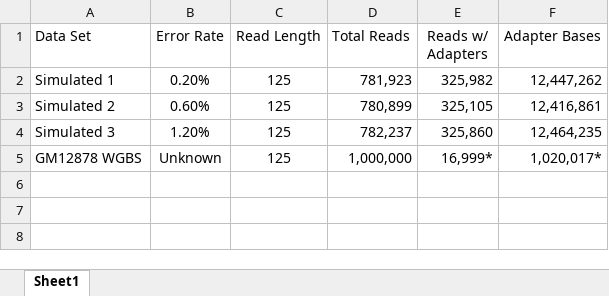
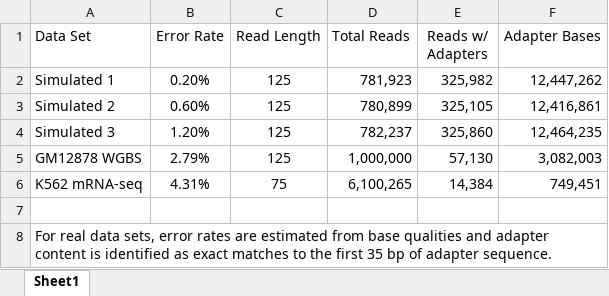
Before and after one commit to jdidion/atropos, an Excel workbook: paper/data/DataSets.xlsx, sheet Sheet1, drawn as a sheet; values as stored, in another font and other column widths than the file's, no borders; the diff names each change by its address in the sheet, - before the commit and + after, or states it on an @@ line.

Commit message:
update readme for running paper analyses

```diff
--- a/paper/data/DataSets.xlsx (sheet Sheet1)
+++ b/paper/data/DataSets.xlsx (sheet Sheet1)
-B5 (Error Rate): Unknown
+B5 (Error Rate): 2.79%
-E5 (Reads w/ Adapters): 16,999*
+E5 (Reads w/ Adapters): 57,130
-F5 (Adapter Bases): 1,020,017*
+F5 (Adapter Bases): 3,082,003
+row 6: K562 mRNA-seq | 4.31% | 75 | 6,100,265 | 14,384 | 749,451
+row 7: (empty)
+row 8: For real data sets, error rates are estimated from base qualities and adapter content is identified as exact matches to the first 35 bp of adapter sequence.
```
Also changed, not shown: 2 other files.
